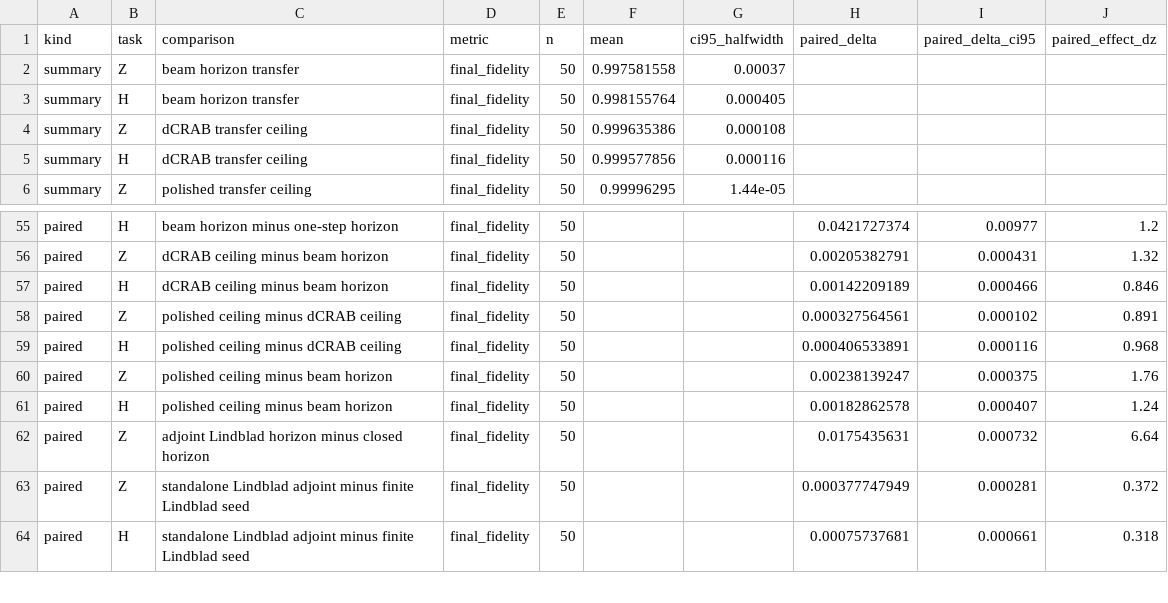
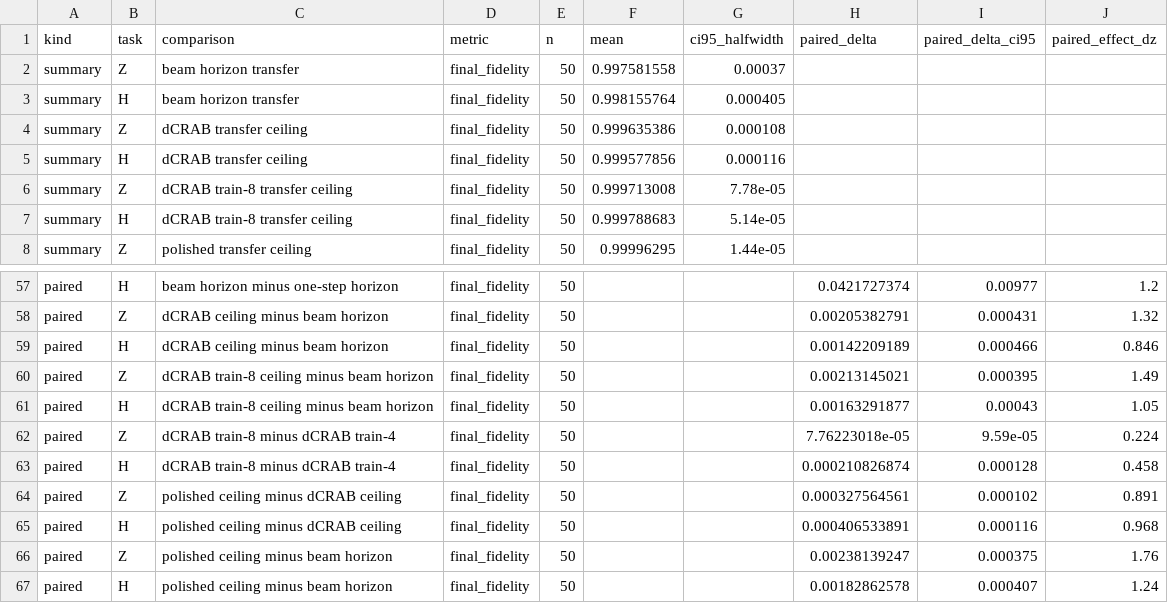
Before and after one commit to FelixY0ung/Robust-Quantum-State-Transfer-via-Disorder-Dressed-Lyapunov-Feedback, a CSV file: results/statistical_audit_results.csv, drawn as a sheet; only a part is shown, gaps mark what is left out; the shorter side is filled out with more unchanged rows; the diff names each change by its address in the sheet, - before the commit and + after, or states it on an @@ line.

Commit message:
Add train-8 dCRAB comparator

```diff
--- a/results/statistical_audit_results.csv
+++ b/results/statistical_audit_results.csv
+row 6: summary | Z | dCRAB train-8 transfer ceiling | final_fidelity | 50 | 0.999713008 | 7.78e-05
+row 7: summary | H | dCRAB train-8 transfer ceiling | final_fidelity | 50 | 0.999788683 | 5.14e-05
+row 60: paired | Z | dCRAB train-8 ceiling minus beam horizon | final_fidelity | 50 |  |  | 0.00213145021 | 0.000395 | 1.49
+row 61: paired | H | dCRAB train-8 ceiling minus beam horizon | final_fidelity | 50 |  |  | 0.00163291877 | 0.00043 | 1.05
+row 62: paired | Z | dCRAB train-8 minus dCRAB train-4 | final_fidelity | 50 |  |  | 7.76223018e-05 | 9.59e-05 | 0.224
+row 63: paired | H | dCRAB train-8 minus dCRAB train-4 | final_fidelity | 50 |  |  | 0.000210826874 | 0.000128 | 0.458
```
Also changed, not shown: results/resource_audit_results.csv, 15 other files.
